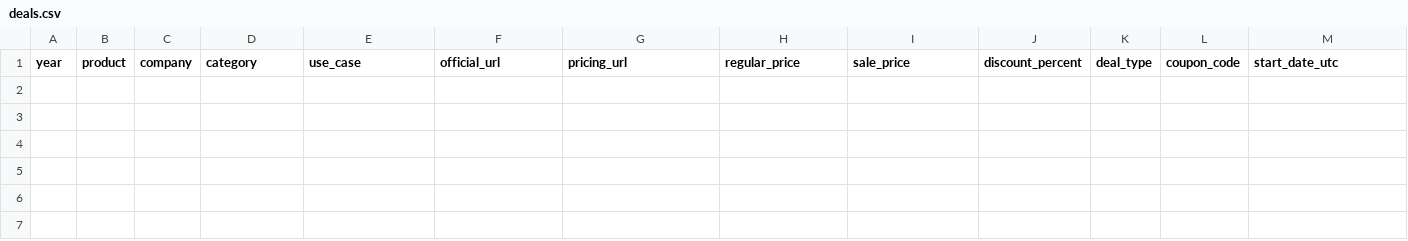
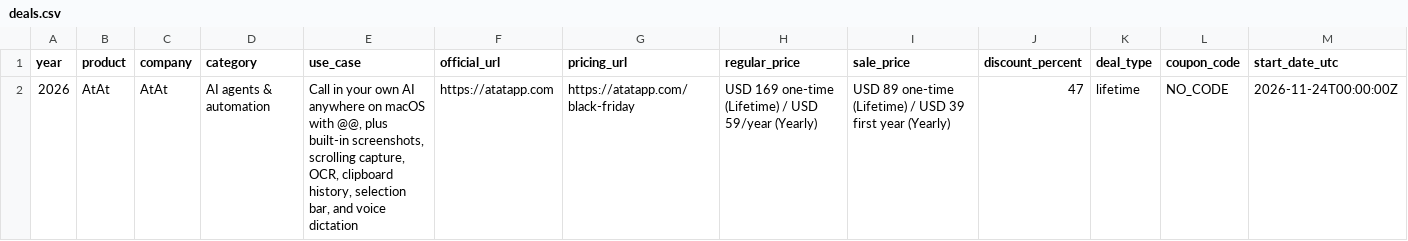
Before and after one commit to Anil-matcha/ai-black-friday-cyber-monday-deals, a CSV file: data/deals.csv, drawn as a sheet; only a part is shown; rows hold the shown columns only; the diff names each change by its address in the sheet, - before the commit and + after, or states it on an @@ line.

Commit message:
Add AtAt confirmed Black Friday 2026 deal

```diff
--- a/data/deals.csv
+++ b/data/deals.csv
+row 2: 2026 | AtAt | AtAt | AI agents & automation | Call in your own AI anywhere on macOS with @@, plus built-in screenshots, scrolling capture, OCR, clipboard history, selection bar, and voice dictation | https://atatapp.com | https://atatapp.com/black-friday | USD 169 one-time (Lifetime) / USD 59/year (Yearly) | USD 89 one-time (Lifetime) / USD 39 first year (Yearly) | 47 | lifetime | NO_CODE | 2026-11-24T00:00:00Z
```
